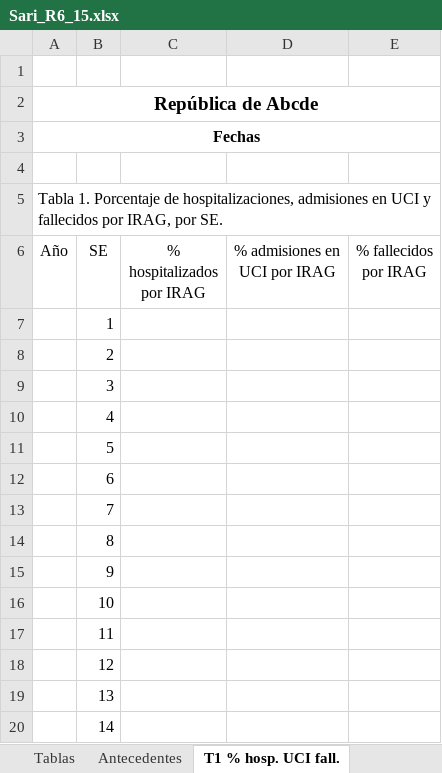
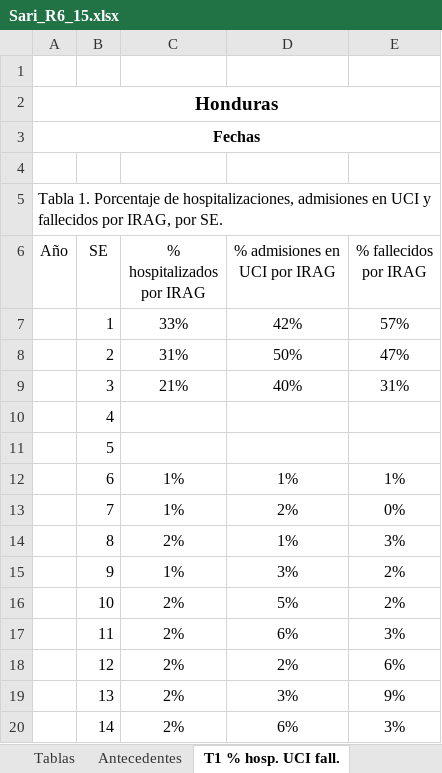
Before and after one commit to aguilarcar2/PAHOFLU_INT, an Excel workbook: Template/Export/Sari_R6_15.xlsx, sheet T1 % hosp. UCI fall., drawn as a sheet; only a part is shown; values as stored, in another font and other column widths than the file's, no borders; the diff covers the shown part only; the diff names each change by its address in the sheet, - before the commit and + after, or states it on an @@ line.

```diff
--- a/Template/Export/Sari_R6_15.xlsx (sheet T1 % hosp. UCI fall.)
+++ b/Template/Export/Sari_R6_15.xlsx (sheet T1 % hosp. UCI fall.)
-A2 (Año): República de Abcde
+A2 (Año): Honduras
-C7 (% hospitalizados por IRAG): (empty)
+C7 (% hospitalizados por IRAG): 33%
-D7 (% admisiones en UCI por IRAG): (empty)
+D7 (% admisiones en UCI por IRAG): 42%
-E7 (% fallecidos por IRAG): (empty)
+E7 (% fallecidos por IRAG): 57%
-C8 (% hospitalizados por IRAG): (empty)
+C8 (% hospitalizados por IRAG): 31%
-D8 (% admisiones en UCI por IRAG): (empty)
+D8 (% admisiones en UCI por IRAG): 50%
-E8 (% fallecidos por IRAG): (empty)
+E8 (% fallecidos por IRAG): 47%
-C9 (% hospitalizados por IRAG): (empty)
+C9 (% hospitalizados por IRAG): 21%
-D9 (% admisiones en UCI por IRAG): (empty)
+D9 (% admisiones en UCI por IRAG): 40%
-E9 (% fallecidos por IRAG): (empty)
+E9 (% fallecidos por IRAG): 31%
-C12:C13 (% hospitalizados por IRAG): (empty)
+C12:C13 (% hospitalizados por IRAG): 1%
-D12 (% admisiones en UCI por IRAG): (empty)
+D12 (% admisiones en UCI por IRAG): 1%
-E12 (% fallecidos por IRAG): (empty)
+E12 (% fallecidos por IRAG): 1%
-D13 (% admisiones en UCI por IRAG): (empty)
+D13 (% admisiones en UCI por IRAG): 2%
-E13 (% fallecidos por IRAG): (empty)
+E13 (% fallecidos por IRAG): 0%
-C14 (% hospitalizados por IRAG): (empty)
+C14 (% hospitalizados por IRAG): 2%
-D14 (% admisiones en UCI por IRAG): (empty)
+D14 (% admisiones en UCI por IRAG): 1%
-E14 (% fallecidos por IRAG): (empty)
+E14 (% fallecidos por IRAG): 3%
-C15 (% hospitalizados por IRAG): (empty)
+C15 (% hospitalizados por IRAG): 1%
-D15 (% admisiones en UCI por IRAG): (empty)
+D15 (% admisiones en UCI por IRAG): 3%
-E15:E16 (% fallecidos por IRAG): (empty)
+E15:E16 (% fallecidos por IRAG): 2%
-C16:C20 (% hospitalizados por IRAG): (empty)
+C16:C20 (% hospitalizados por IRAG): 2%
-D16 (% admisiones en UCI por IRAG): (empty)
+D16 (% admisiones en UCI por IRAG): 5%
-D17 (% admisiones en UCI por IRAG): (empty)
+D17 (% admisiones en UCI por IRAG): 6%
-E17 (% fallecidos por IRAG): (empty)
+E17 (% fallecidos por IRAG): 3%
-D18 (% admisiones en UCI por IRAG): (empty)
+D18 (% admisiones en UCI por IRAG): 2%
-E18 (% fallecidos por IRAG): (empty)
+E18 (% fallecidos por IRAG): 6%
-D19 (% admisiones en UCI por IRAG): (empty)
+D19 (% admisiones en UCI por IRAG): 3%
-E19 (% fallecidos por IRAG): (empty)
+E19 (% fallecidos por IRAG): 9%
-D20 (% admisiones en UCI por IRAG): (empty)
+D20 (% admisiones en UCI por IRAG): 6%
-E20 (% fallecidos por IRAG): (empty)
+E20 (% fallecidos por IRAG): 3%
```
Also changed, not shown: 99 edited cells elsewhere in this sheet, sheet Tablas, sheet T2 SE grav. edad, sheet Antecedentes, sheet T6 Tipo virus edad grav., sheet T5 VR SE, sheet G4 Grupos Edad, 5 more sheets, formulas that keep their value, charts or pictures, Template/Export/Sari_R4_11.xlsx, Template/Export/Sari_R4_119.xlsx, 44 other files.
